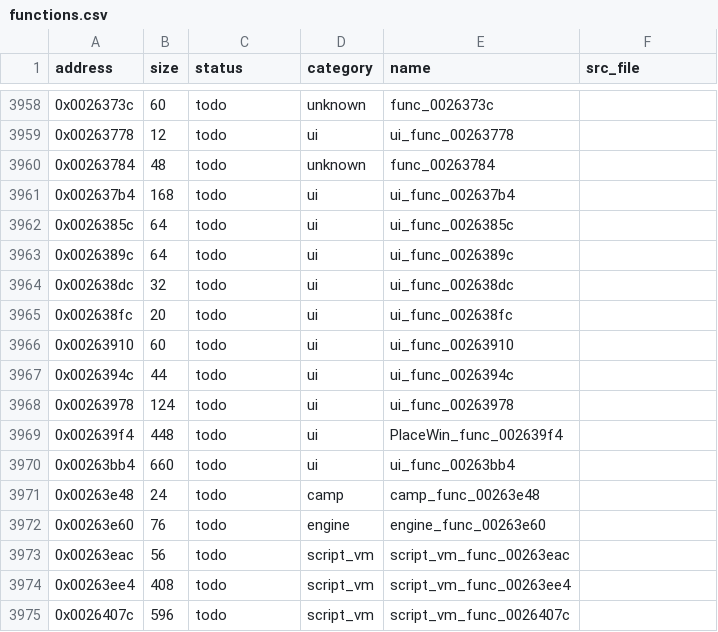
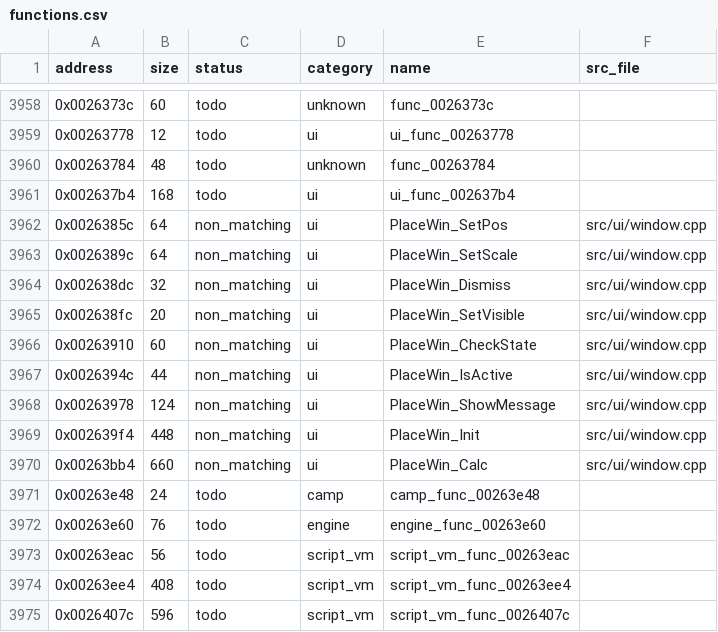
Before and after one commit to Guchdog/SMT4-decomp, a CSV file: config/functions.csv, drawn as a sheet; only a part is shown, gaps mark what is left out.

Commit message:
feat(ui): implement PlaceWin location banner dialog (+1,516 B)

```diff
--- a/config/functions.csv
+++ b/config/functions.csv
@@ -3961,11 +3961,11 @@ address,size,status,category,name,src_file
 0x002637b4,168,todo,ui,ui_func_002637b4,
-0x0026385c,64,todo,ui,ui_func_0026385c,
-0x0026389c,64,todo,ui,ui_func_0026389c,
-0x002638dc,32,todo,ui,ui_func_002638dc,
-0x002638fc,20,todo,ui,ui_func_002638fc,
-0x00263910,60,todo,ui,ui_func_00263910,
-0x0026394c,44,todo,ui,ui_func_0026394c,
-0x00263978,124,todo,ui,ui_func_00263978,
-0x002639f4,448,todo,ui,PlaceWin_func_002639f4,
-0x00263bb4,660,todo,ui,ui_func_00263bb4,
+0x0026385c,64,non_matching,ui,PlaceWin_SetPos,src/ui/window.cpp
+0x0026389c,64,non_matching,ui,PlaceWin_SetScale,src/ui/window.cpp
+0x002638dc,32,non_matching,ui,PlaceWin_Dismiss,src/ui/window.cpp
+0x002638fc,20,non_matching,ui,PlaceWin_SetVisible,src/ui/window.cpp
+0x00263910,60,non_matching,ui,PlaceWin_CheckState,src/ui/window.cpp
+0x0026394c,44,non_matching,ui,PlaceWin_IsActive,src/ui/window.cpp
+0x00263978,124,non_matching,ui,PlaceWin_ShowMessage,src/ui/window.cpp
+0x002639f4,448,non_matching,ui,PlaceWin_Init,src/ui/window.cpp
+0x00263bb4,660,non_matching,ui,PlaceWin_Calc,src/ui/window.cpp
 0x00263e48,24,todo,camp,camp_func_00263e48,
```
Also changed, not shown: 5 other files.
